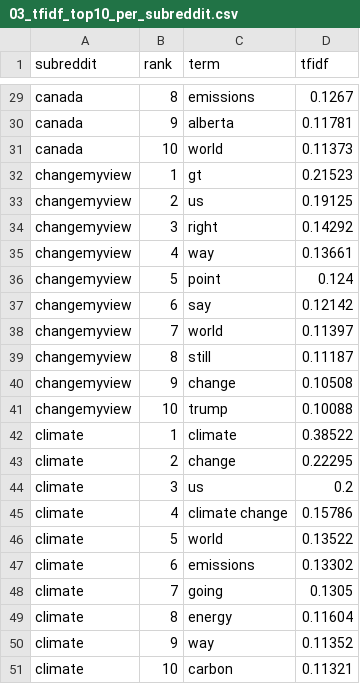
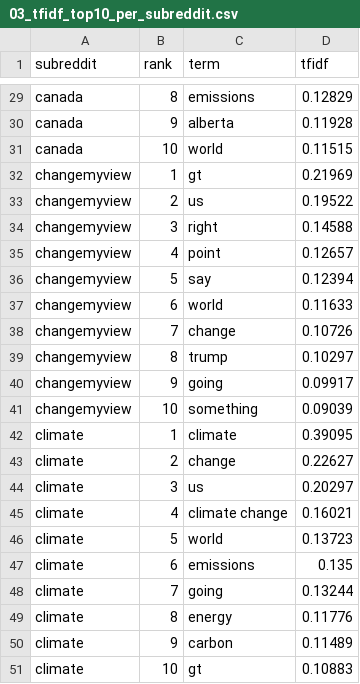
Before and after one commit to Hungthq/ISSS606_Reddit_Communities_Discuss_Climate_Change, a CSV file: PROCESSED/03_tfidf_top10_per_subreddit.csv, drawn as a sheet; only a part is shown, gaps mark what is left out; the diff covers the shown part only; the diff names each change by its address in the sheet, - before the commit and + after, or states it on an @@ line.

```diff
--- a/PROCESSED/03_tfidf_top10_per_subreddit.csv
+++ b/PROCESSED/03_tfidf_top10_per_subreddit.csv
-D29 (tfidf): 0.1267
+D29 (tfidf): 0.12829
-D30 (tfidf): 0.11781
+D30 (tfidf): 0.11928
-D31 (tfidf): 0.11373
+D31 (tfidf): 0.11515
-D32 (tfidf): 0.21523
+D32 (tfidf): 0.21969
-D33 (tfidf): 0.19125
+D33 (tfidf): 0.19522
-D34 (tfidf): 0.14292
+D34 (tfidf): 0.14588
-C35 (term): way
+C35 (term): point
-D35 (tfidf): 0.13661
+D35 (tfidf): 0.12657
-C36 (term): point
+C36 (term): say
-D36 (tfidf): 0.124
+D36 (tfidf): 0.12394
-C37 (term): say
+C37 (term): world
-D37 (tfidf): 0.12142
+D37 (tfidf): 0.11633
-C38 (term): world
+C38 (term): change
-D38 (tfidf): 0.11397
+D38 (tfidf): 0.10726
-C39 (term): still
+C39 (term): trump
-D39 (tfidf): 0.11187
+D39 (tfidf): 0.10297
-C40 (term): change
+C40 (term): going
-D40 (tfidf): 0.10508
+D40 (tfidf): 0.09917
-C41 (term): trump
+C41 (term): something
-D41 (tfidf): 0.10088
+D41 (tfidf): 0.09039
-D42 (tfidf): 0.38522
+D42 (tfidf): 0.39095
-D43 (tfidf): 0.22295
+D43 (tfidf): 0.22627
-D44 (tfidf): 0.2
+D44 (tfidf): 0.20297
-D45 (tfidf): 0.15786
+D45 (tfidf): 0.16021
-D46 (tfidf): 0.13522
+D46 (tfidf): 0.13723
-D47 (tfidf): 0.13302
+D47 (tfidf): 0.135
-D48 (tfidf): 0.1305
+D48 (tfidf): 0.13244
-D49 (tfidf): 0.11604
+D49 (tfidf): 0.11776
-C50 (term): way
+C50 (term): carbon
-D50 (tfidf): 0.11352
+D50 (tfidf): 0.11489
-C51 (term): carbon
+C51 (term): gt
-D51 (tfidf): 0.11321
+D51 (tfidf): 0.10883
```
Also changed, not shown: 160 edited cells elsewhere in this file, PROCESSED/04_sentiment_by_subreddit.csv, 18 other files.
